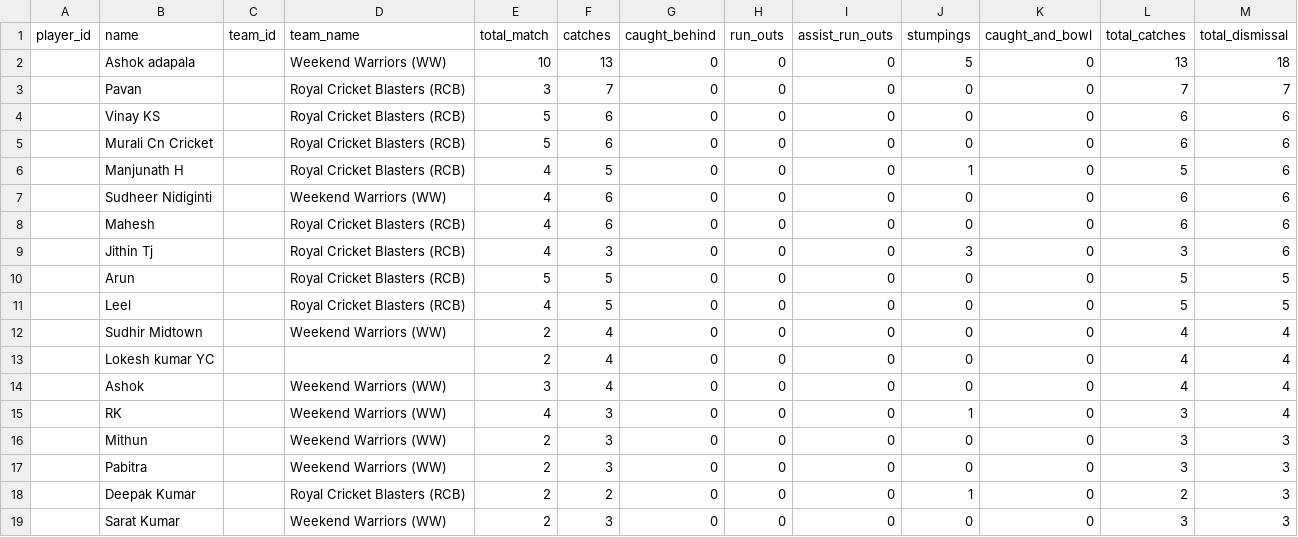
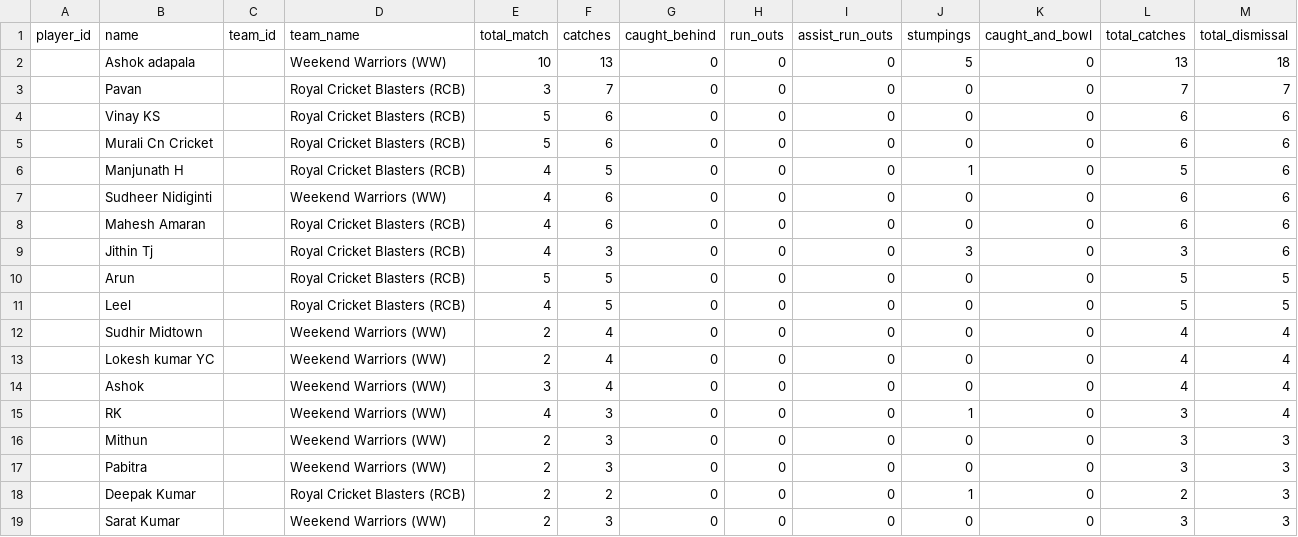
Before and after one commit to avr2222/machaxi-cricket, a CSV file: fielding_leaderboard.csv, drawn as a sheet; only a part is shown.

```diff
--- a/fielding_leaderboard.csv
+++ b/fielding_leaderboard.csv
@@ -7,3 +7,3 @@ player_id,name,team_id,team_name,total_match,catches,caught_behind,run_outs,assi
 ,Sudheer Nidiginti,,Weekend Warriors (WW),4,6,0,0,0,0,0,6,6
-,Mahesh,,Royal Cricket Blasters (RCB),4,6,0,0,0,0,0,6,6
+,Mahesh Amaran,,Royal Cricket Blasters (RCB),4,6,0,0,0,0,0,6,6
 ,Jithin Tj,,Royal Cricket Blasters (RCB),4,3,0,0,0,3,0,3,6
@@ -12,3 +12,3 @@ player_id,name,team_id,team_name,total_match,catches,caught_behind,run_outs,assi
 ,Sudhir Midtown,,Weekend Warriors (WW),2,4,0,0,0,0,0,4,4
-,Lokesh kumar YC,,,2,4,0,0,0,0,0,4,4
+,Lokesh kumar YC,,Weekend Warriors (WW),2,4,0,0,0,0,0,4,4
 ,Ashok,,Weekend Warriors (WW),3,4,0,0,0,0,0,4,4
```
Also changed, not shown: batting_leaderboard.csv, cricheroes_data/tournament_all_batting.csv, 8 other files.
